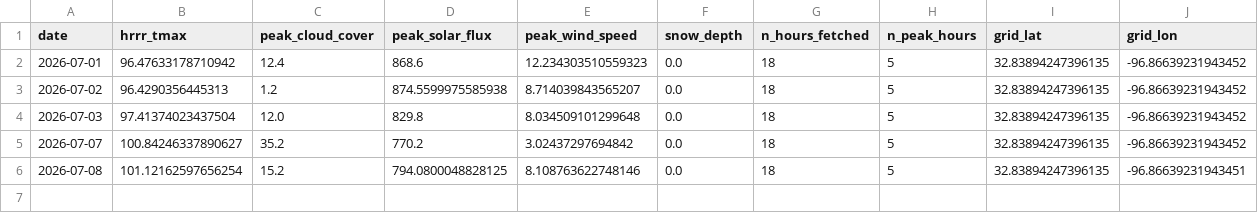
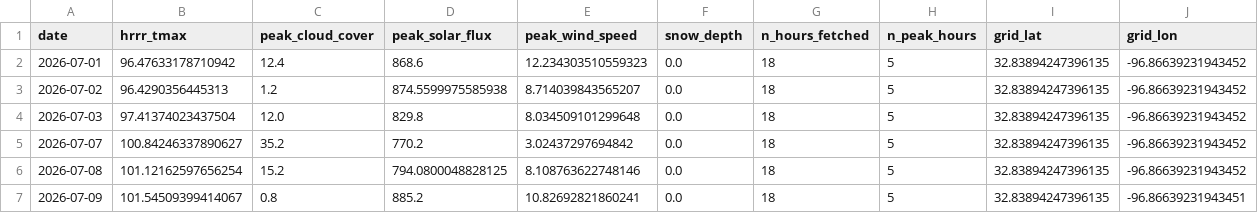
Before and after one commit to OscarOvanger/postproc_utils, a CSV file: data/hrrr_v2/dallas/hrrr_dallas_202607.csv, drawn as a sheet.

```diff
--- a/data/hrrr_v2/dallas/hrrr_dallas_202607.csv
+++ b/data/hrrr_v2/dallas/hrrr_dallas_202607.csv
@@ -5,2 +5,3 @@ date,hrrr_tmax,peak_cloud_cover,peak_solar_flux,peak_wind_speed,snow_depth,n_hou
 2026-07-07,100.84246337890627,35.2,770.2,3.02437297694842,0.0,18,5,32.83894247396135,-96.86639231943452
-2026-07-08,101.12162597656254,15.2,794.0800048828125,8.108763622748146,0.0,18,5,32.83894247396135,-96.86639231943451
+2026-07-08,101.12162597656254,15.2,794.0800048828125,8.108763622748146,0.0,18,5,32.83894247396135,-96.86639231943452
+2026-07-09,101.54509399414067,0.8,885.2,10.82692821860241,0.0,18,5,32.83894247396135,-96.86639231943451
```
Also changed, not shown: data/hrrr_v2/austin/hrrr_austin_202607.csv, data/hrrr_v2/houston/hrrr_houston_202607.csv, 5 other files.
